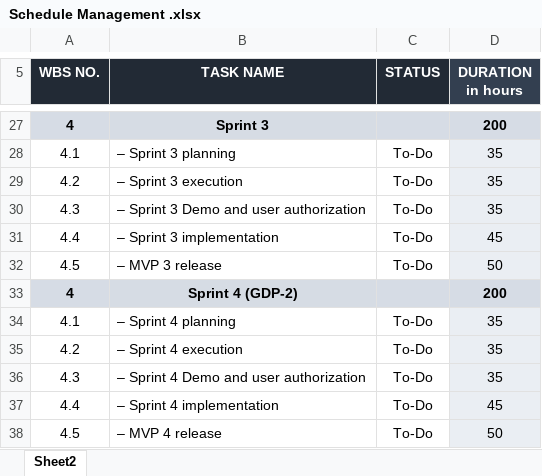
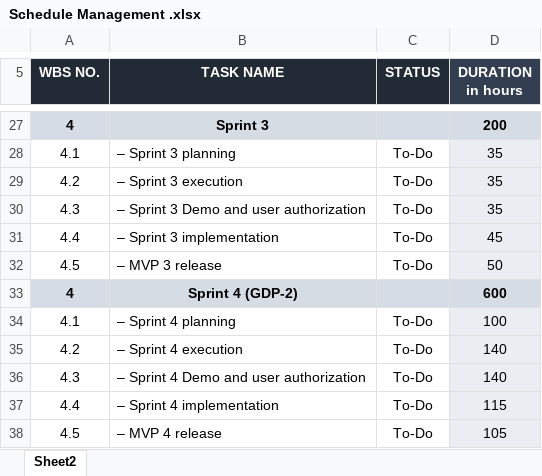
Before and after one commit to sumana-reddy/GDP-1-project, an Excel workbook: Schedule Management .xlsx, sheet Sheet2, drawn as a sheet; only a part is shown, gaps mark what is left out; values as stored, in another font and other column widths than the file's, no borders; the diff names each change by its address in the sheet, - before the commit and + after, or states it on an @@ line.

Commit message:
Changed duration of hours for gdp -02

```diff
--- a/Schedule Management .xlsx (sheet Sheet2)
+++ b/Schedule Management .xlsx (sheet Sheet2)
-D33 (DURATION in hours): 200
+D33 (DURATION in hours): 600
-D34 (DURATION in hours): 35
+D34 (DURATION in hours): 100
-D35:D36 (DURATION in hours): 35
+D35:D36 (DURATION in hours): 140
-D37 (DURATION in hours): 45
+D37 (DURATION in hours): 115
-D38 (DURATION in hours): 50
+D38 (DURATION in hours): 105
```
